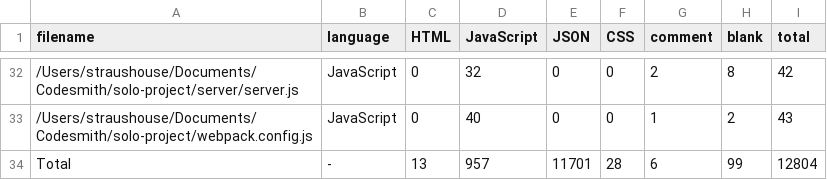
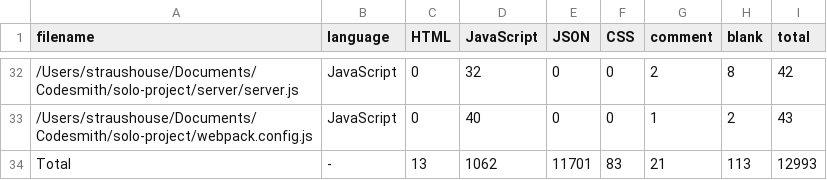
Before and after one commit to a-straus/solo-project, a CSV file: .VSCodeCounter/results.csv, drawn as a sheet; only a part is shown, gaps mark what is left out; the diff covers the shown part only.

```diff
--- a/.VSCodeCounter/results.csv
+++ b/.VSCodeCounter/results.csv
@@ -33,2 +33,2 @@
 "/Users/straushouse/Documents/Codesmith/solo-project/webpack.config.js", "JavaScript", 0, 40, 0, 0, 1, 2, 43
-"Total", "-", 13, 957, 11701, 28, 6, 99, 12804
+"Total", "-", 13, 1062, 11701, 83, 21, 113, 12993
```
Also changed, not shown: 30 edited cells elsewhere in this file, 14 other files.
